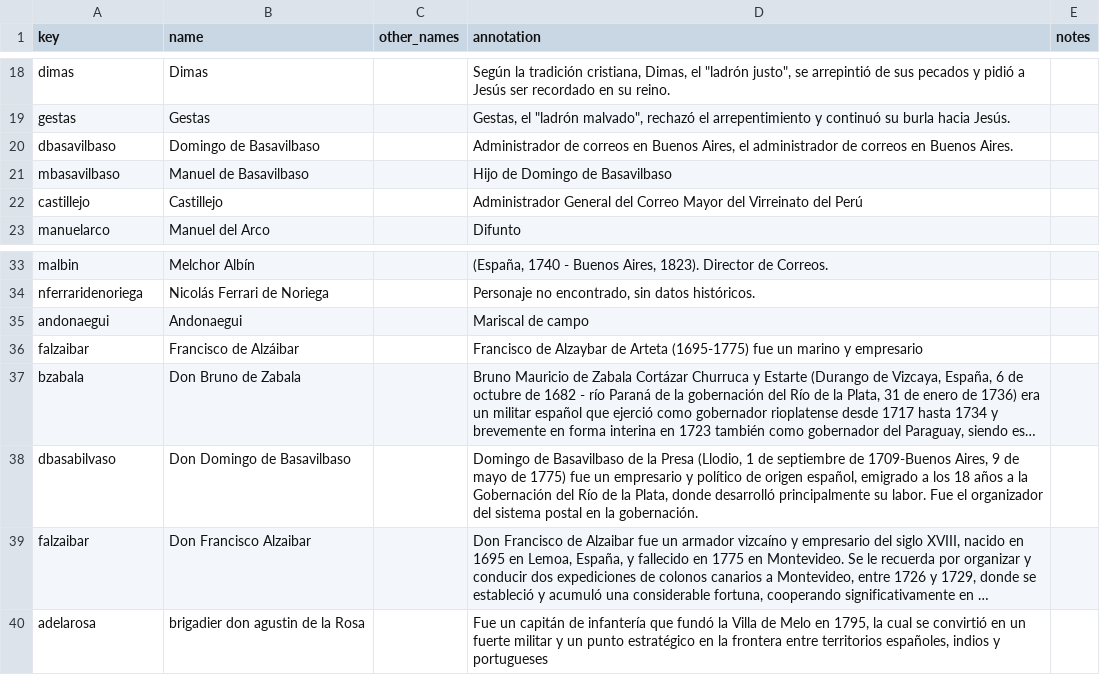
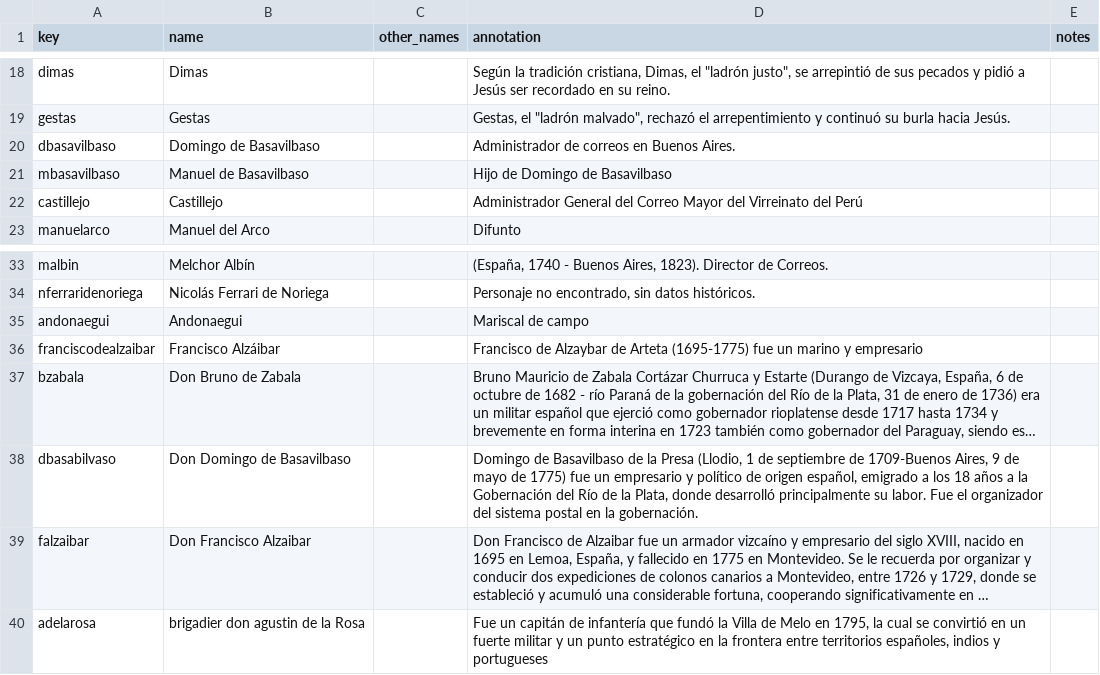
Before and after one commit to cosarinskysol-boop/Grupo3-G3-I6, a CSV file: _data/persname_main.csv, drawn as a sheet; only a part is shown, gaps mark what is left out; long unchanged cells end in …; the diff names each change by its address in the sheet, - before the commit and + after, or states it on an @@ line.

Commit message:
subo archivo actualizado de persName

```diff
--- a/_data/persname_main.csv
+++ b/_data/persname_main.csv
-D20 (annotation): …en Buenos Aires, el administrador de correos en Buenos Aires.
+D20 (annotation): …en Buenos Aires.
-A36 (key): falzaibar
+A36 (key): franciscodealzaibar
-B36 (name): Francisco de Alzáibar
+B36 (name): Francisco Alzáibar
```
